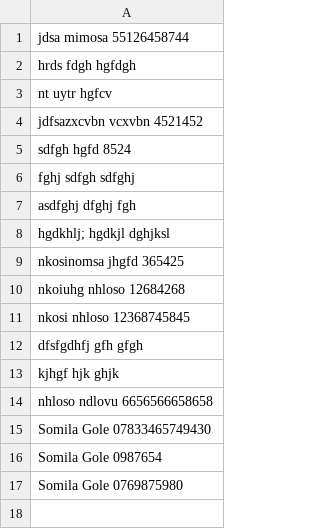
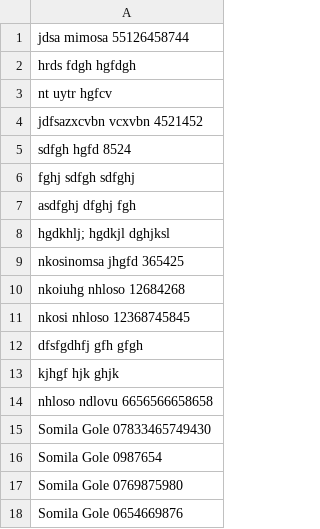
Before and after one commit to achumile657-dev/Contact-Management-System, a CSV file: Main/Contacts.csv, drawn as a sheet; the diff names each change by its address in the sheet, - before the commit and + after, or states it on an @@ line.

```diff
--- a/Main/Contacts.csv
+++ b/Main/Contacts.csv
+row 18: Somila Gole 0654669876
```
Also changed, not shown: 1 other file.
